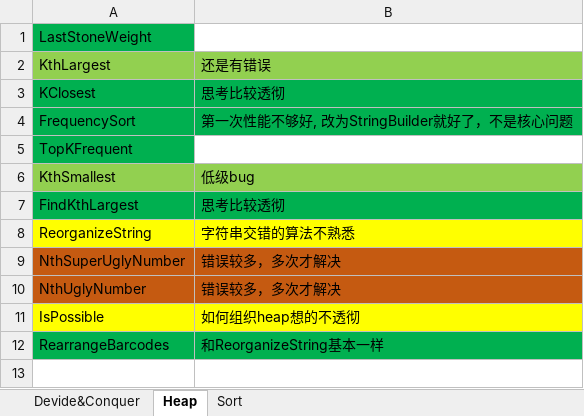
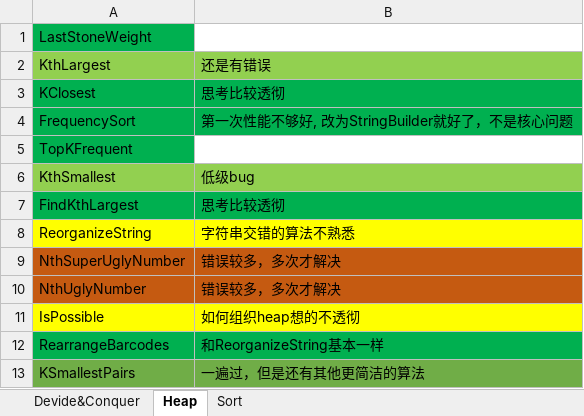
Before and after one commit to hamu01/SampleCode, an Excel workbook: Algorithms/Summary.xlsx, sheet Heap, drawn as a sheet; values as stored, in another font and other column widths than the file's, no borders; the diff names each change by its address in the sheet, - before the commit and + after, or states it on an @@ line.

```diff
--- a/Algorithms/Summary.xlsx (sheet Heap)
+++ b/Algorithms/Summary.xlsx (sheet Heap)
+row 13: KSmallestPairs | 一遍过，但是还有其他更简洁的算法
```
Also changed, not shown: sheet Sort.
